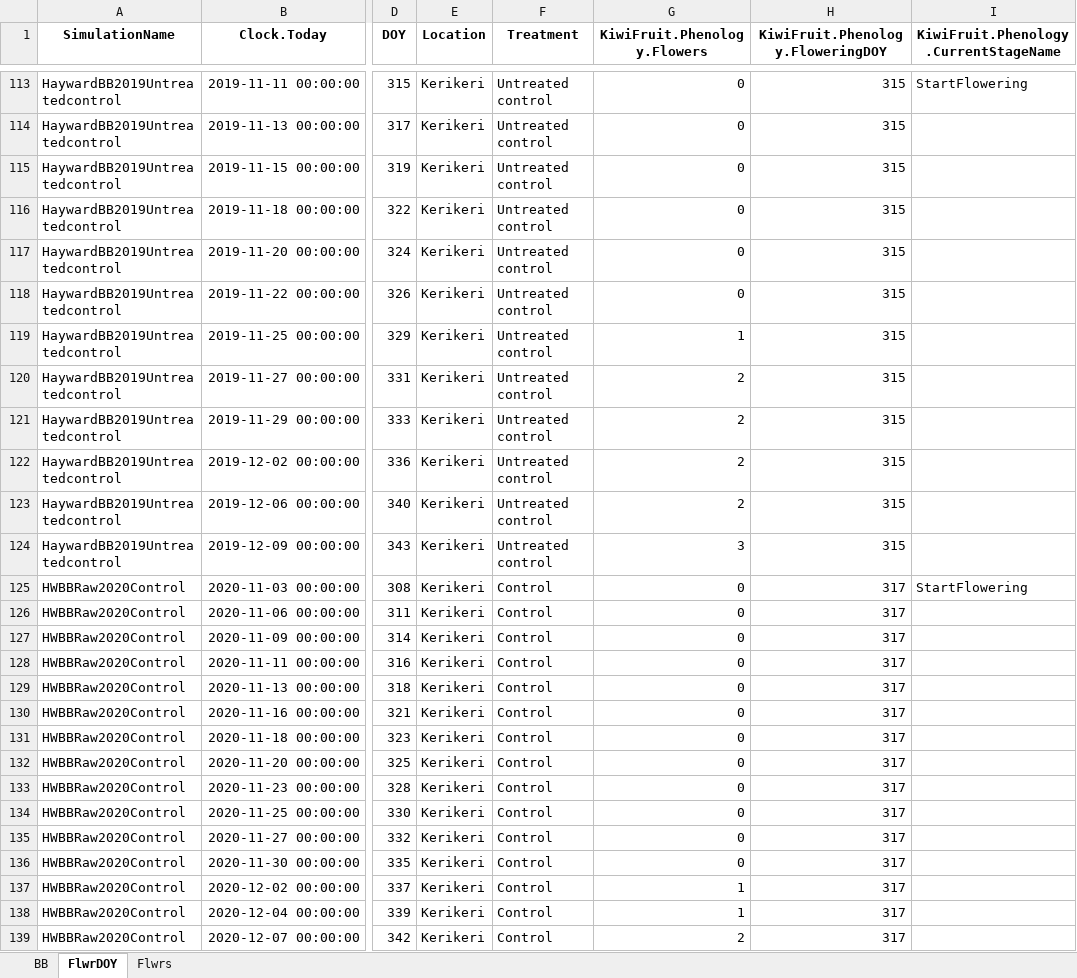
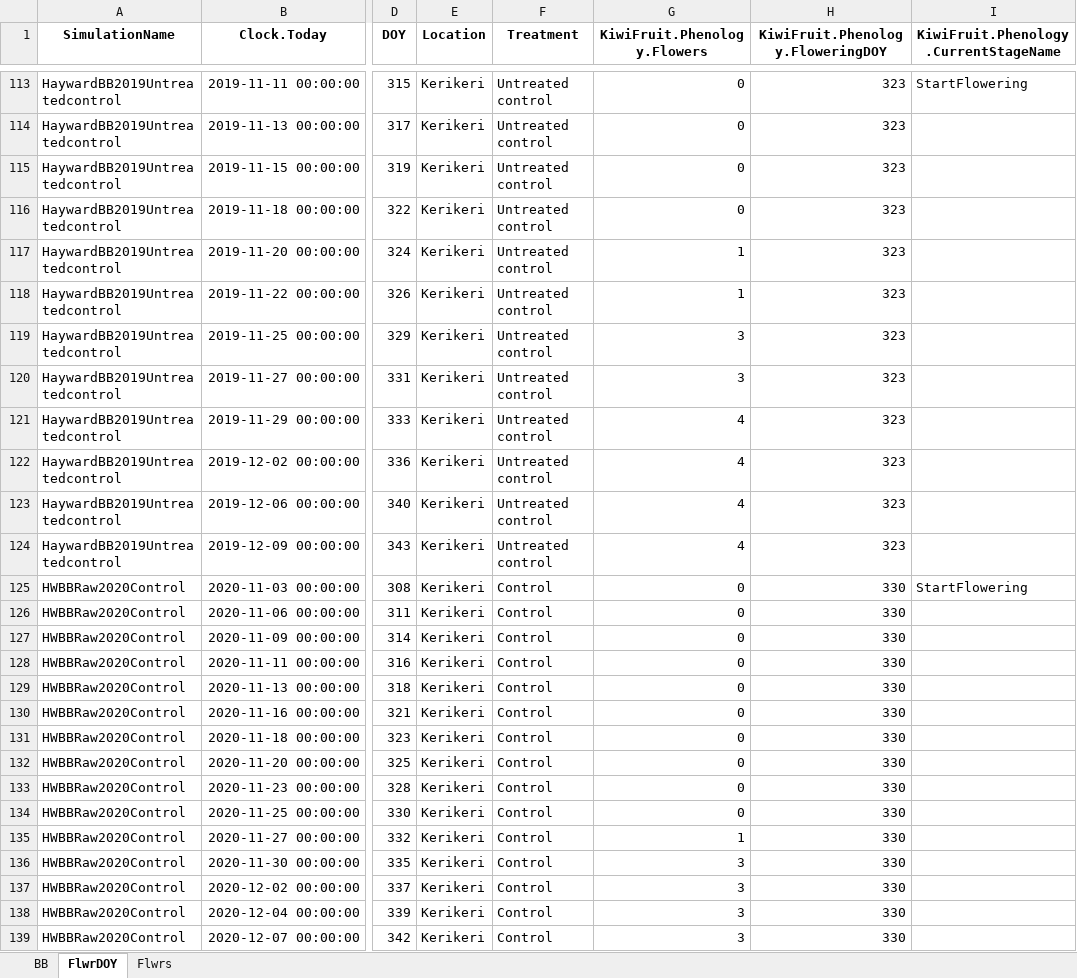
Before and after one commit to Nilo-O-o/ApsimX, an Excel workbook: Prototypes/KiwiFruit/ObservAll.xlsx, sheet FlwrDOY, drawn as a sheet; only a part is shown, gaps mark what is left out; values as stored, in another font and other column widths than the file's, no borders; the diff covers the shown part only; the diff names each change by its address in the sheet, - before the commit and + after, or states it on an @@ line.

```diff
--- a/Prototypes/KiwiFruit/ObservAll.xlsx (sheet FlwrDOY)
+++ b/Prototypes/KiwiFruit/ObservAll.xlsx (sheet FlwrDOY)
-H113:H124 (KiwiFruit.Phenology.FloweringDOY): 315
+H113:H124 (KiwiFruit.Phenology.FloweringDOY): 323
-G117:G118 (KiwiFruit.Phenology.Flowers): 0
+G117:G118 (KiwiFruit.Phenology.Flowers): 1
-G119 (KiwiFruit.Phenology.Flowers): 1
+G119 (KiwiFruit.Phenology.Flowers): 3
-G120 (KiwiFruit.Phenology.Flowers): 2
+G120 (KiwiFruit.Phenology.Flowers): 3
-G121:G123 (KiwiFruit.Phenology.Flowers): 2
+G121:G123 (KiwiFruit.Phenology.Flowers): 4
-G124 (KiwiFruit.Phenology.Flowers): 3
+G124 (KiwiFruit.Phenology.Flowers): 4
-H125:H139 (KiwiFruit.Phenology.FloweringDOY): 317
+H125:H139 (KiwiFruit.Phenology.FloweringDOY): 330
-G135 (KiwiFruit.Phenology.Flowers): 0
+G135 (KiwiFruit.Phenology.Flowers): 1
-G136 (KiwiFruit.Phenology.Flowers): 0
+G136 (KiwiFruit.Phenology.Flowers): 3
-G137:G138 (KiwiFruit.Phenology.Flowers): 1
+G137:G138 (KiwiFruit.Phenology.Flowers): 3
-G139 (KiwiFruit.Phenology.Flowers): 2
+G139 (KiwiFruit.Phenology.Flowers): 3
```
Also changed, not shown: 1 added row and 63 edited cells elsewhere in this sheet, sheet Flwrs, Prototypes/KiwiFruit/Yield.xlsx, 4 other files.
